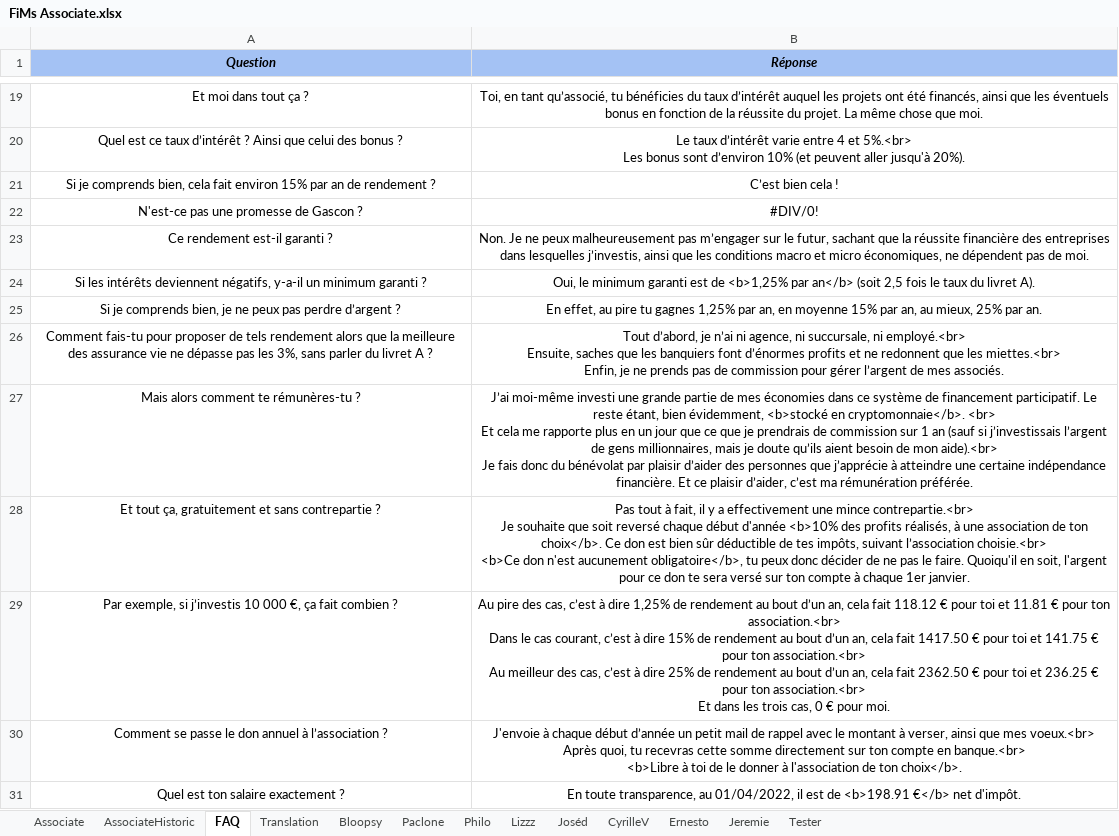
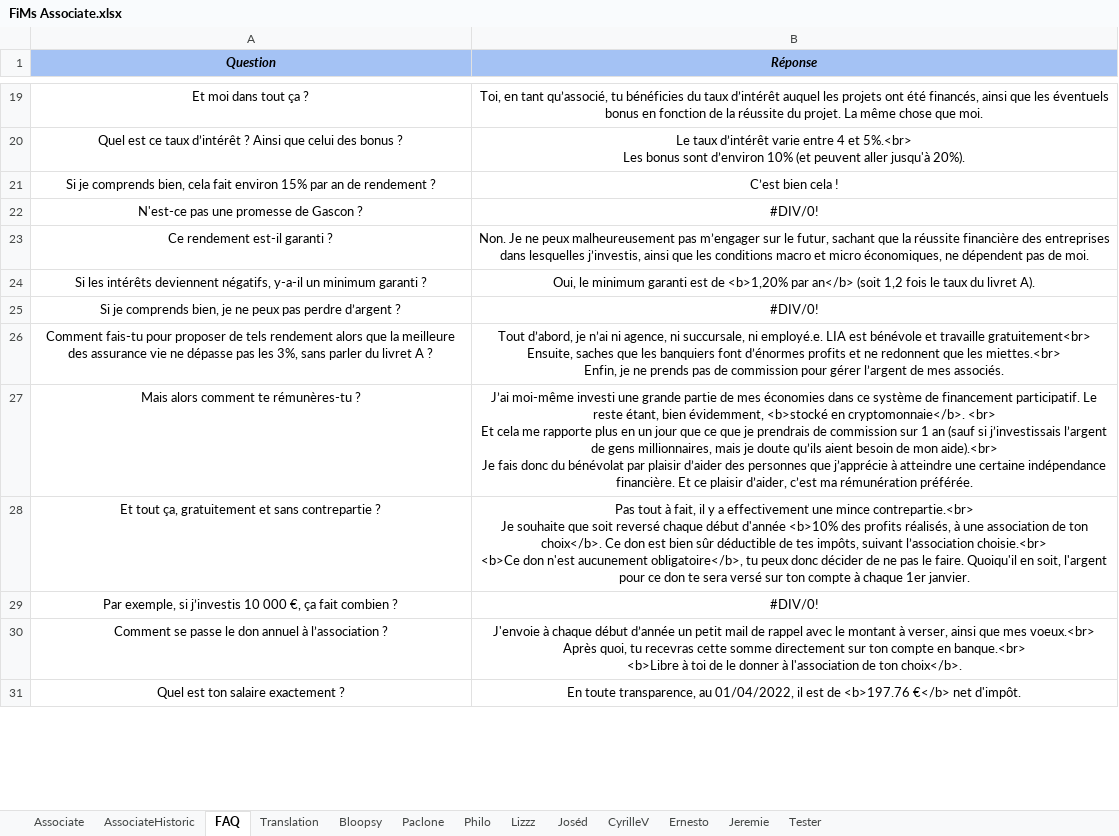
Before and after one commit to flodef/FiMs, an Excel workbook: Data/FiMs Associate.xlsx, sheet FAQ, drawn as a sheet; only a part is shown, gaps mark what is left out; values as stored, in another font and other column widths than the file's, no borders; charts and pictures not drawn; ↵ is a line break in a cell; the diff covers the shown part only; the diff names each change by its address in the sheet, - before the commit and + after, or states it on an @@ line.

```diff
--- a/Data/FiMs Associate.xlsx (sheet FAQ)
+++ b/Data/FiMs Associate.xlsx (sheet FAQ)
-B24 (Réponse): …est de <b>1,25% par an</b> (soit 2,5 fois le…
+B24 (Réponse): …est de <b>1,20% par an</b> (soit 1,2 fois le…
-B25 (Réponse): En effet, au pire tu gagnes 1,25% par an, en moyenne 15% par an, au mieux, 25% par an.
+B25 (Réponse): #DIV/0!
-B26 (Réponse): …succursale, ni employé.<br> ↵ Ensuite, saches…
+B26 (Réponse): …succursale, ni employé.e. LIA est bénévole et travaille gratuitement<br> ↵ Ensuite, saches…
-B29 (Réponse): Au pire des cas, c’est à dire 1,25% de rendement au bout d’un an, cela fait 118.12 € pour toi et 11.81 € pour ton association.<br> ↵ Dans le cas courant, c’est à dire 15% de rendement au bout d’un an, cela fait 1417.50 € pour toi et 141.75 € pour ton association.<br> ↵ Au meilleur des cas, c’est à dire 25% de rendement au bout d’un an, cela fait 2362.50 € pour toi et 236.25 € pour ton association.<br> ↵ Et dans les trois cas, 0 € pour moi.
+B29 (Réponse): #DIV/0!
-B31 (Réponse): …est de <b>198.91 €</b> net…
+B31 (Réponse): …est de <b>197.76 €</b> net…
```
Also changed, not shown: 16 edited cells elsewhere in this sheet, sheet CyrilleV, sheet Lizzz, sheet Joséd, sheet Philo, sheet Bloopsy, sheet Tester, 3 more sheets, formulas that keep their value, 1 other file.
